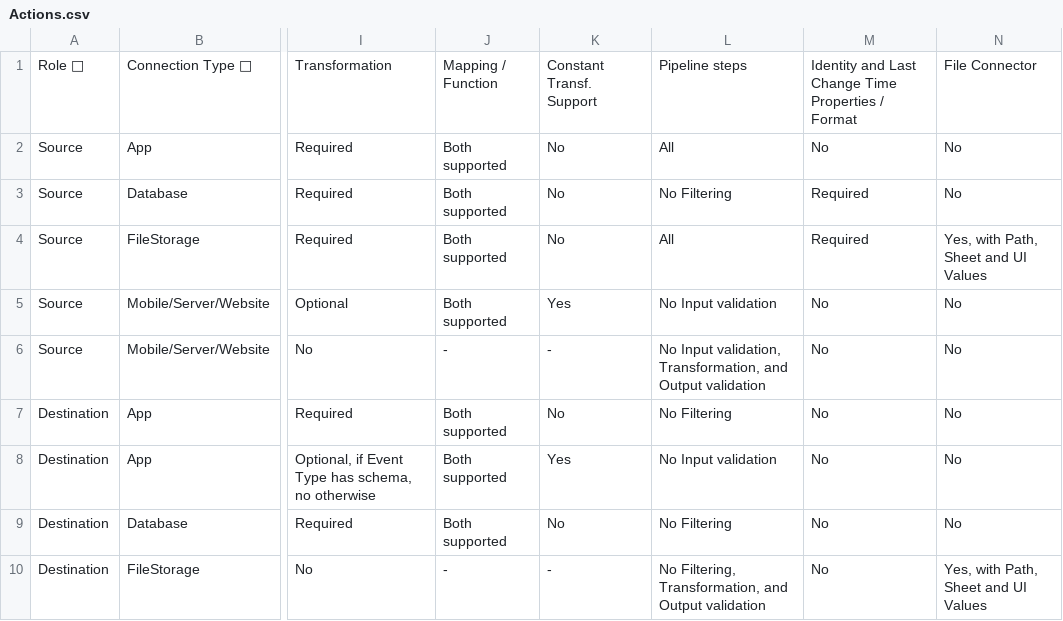
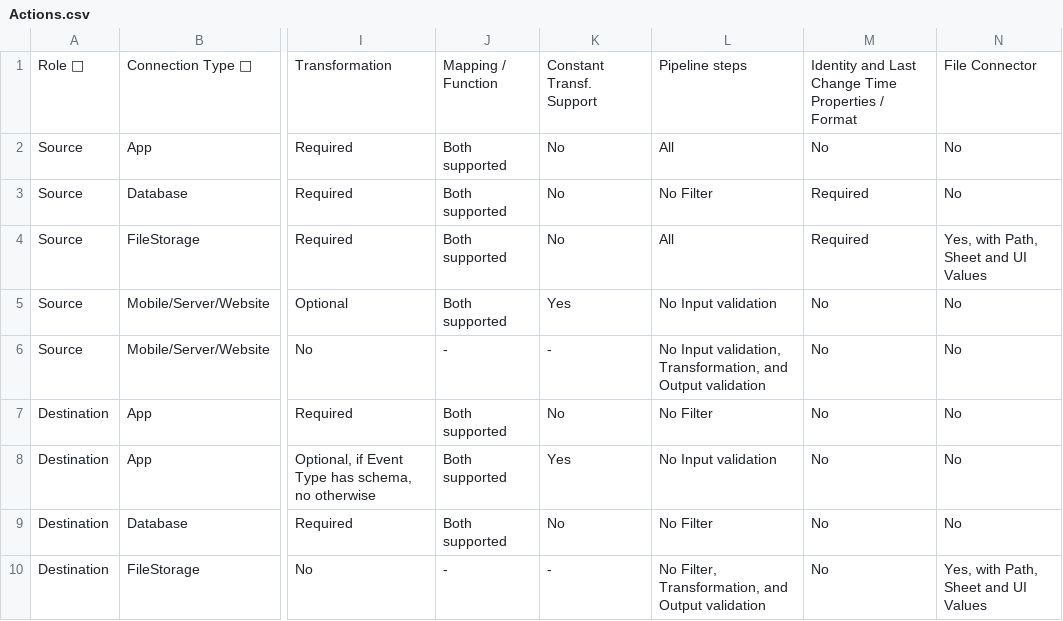
Before and after one commit to krenalis/krenalis, a CSV file: core/Actions.csv, drawn as a sheet; only a part is shown, gaps mark what is left out; the diff names each change by its address in the sheet, - before the commit and + after, or states it on an @@ line.

Commit message:
core/statistics: improve step names to clarity
This change renames the following steps:

* "Receiving" to "Receive"
* "Filtering" to "Filter"
* "Finalizing" to "Finalize"

```diff
--- a/core/Actions.csv
+++ b/core/Actions.csv
-L3: No Filtering
+L3: No Filter
-L7: No Filtering
+L7: No Filter
-L9: No Filtering
+L9: No Filter
-L10: No Filtering, Transformation, and…
+L10: No Filter, Transformation, and…
```
Also changed, not shown: 8 other files.
